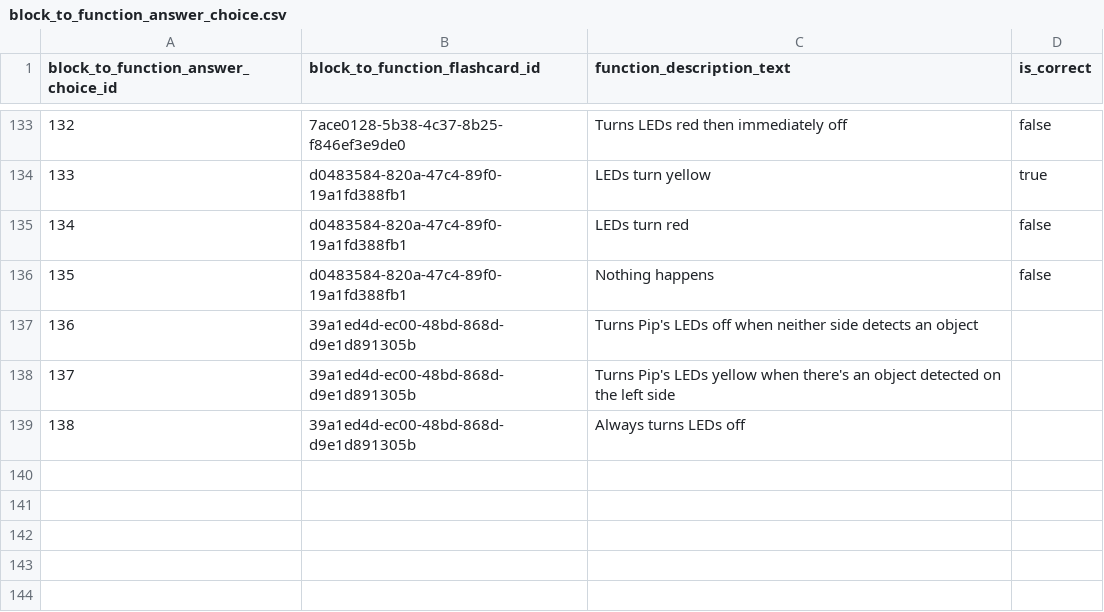
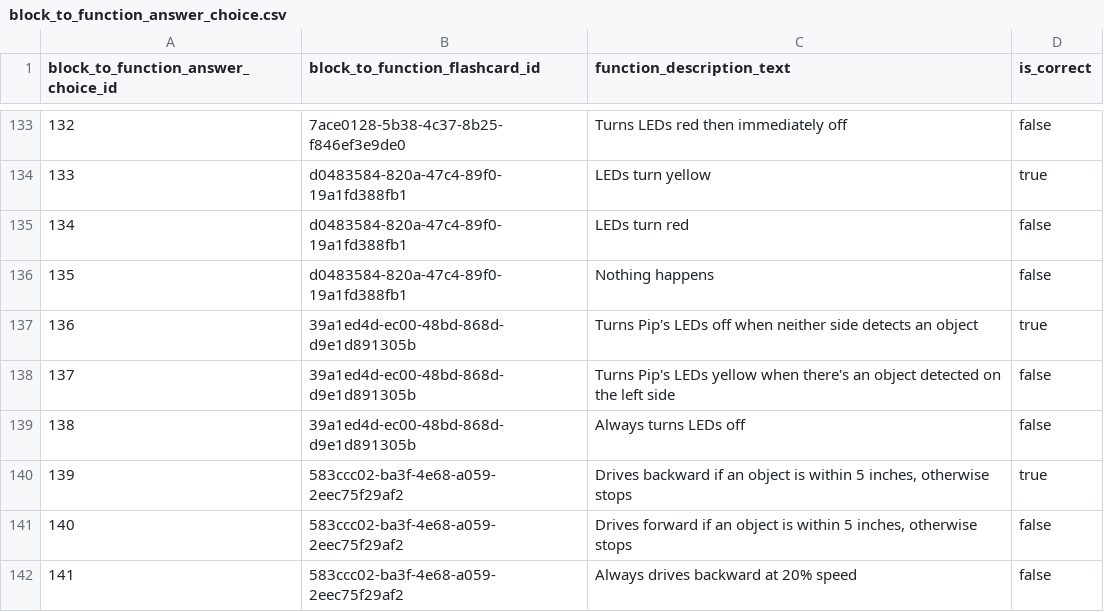
Before and after one commit to actamayev/lever-labs-server, a CSV file: src/db-seed-data/block_to_function_answer_choice.csv, drawn as a sheet; only a part is shown, gaps mark what is left out.

```diff
--- a/src/db-seed-data/block_to_function_answer_choice.csv
+++ b/src/db-seed-data/block_to_function_answer_choice.csv
@@ -136,4 +136,7 @@ block_to_function_answer_choice_id ,block_to_function_flashcard_id       ,functi
                                135 ,d0483584-820a-47c4-89f0-19a1fd388fb1 ,Nothing happens                                                                                              ,false
-                               136 ,39a1ed4d-ec00-48bd-868d-d9e1d891305b ,Turns Pip's LEDs off when neither side detects an object
-                               137 ,39a1ed4d-ec00-48bd-868d-d9e1d891305b ,Turns Pip's LEDs yellow when there's an object detected on the left side
-                               138 ,39a1ed4d-ec00-48bd-868d-d9e1d891305b ,Always turns LEDs off
+                               136 ,39a1ed4d-ec00-48bd-868d-d9e1d891305b ,Turns Pip's LEDs off when neither side detects an object                                                     ,true
+                               137 ,39a1ed4d-ec00-48bd-868d-d9e1d891305b ,Turns Pip's LEDs yellow when there's an object detected on the left side                                     ,false
+                               138 ,39a1ed4d-ec00-48bd-868d-d9e1d891305b ,Always turns LEDs off                                                                                        ,false
+                               139 ,583ccc02-ba3f-4e68-a059-2eec75f29af2 ,"Drives backward if an object is within 5 inches, otherwise stops"                                           ,true
+                               140 ,583ccc02-ba3f-4e68-a059-2eec75f29af2 ,"Drives forward if an object is within 5 inches, otherwise stops"                                            ,false
+                               141 ,583ccc02-ba3f-4e68-a059-2eec75f29af2 ,Always drives backward at 20% speed                                                                          ,false
```
Also changed, not shown: src/db-seed-data/block_to_function_flashcard.csv, src/db-seed-data/lesson_question_map.csv, 2 other files.
